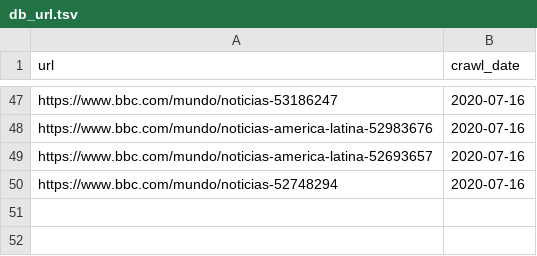
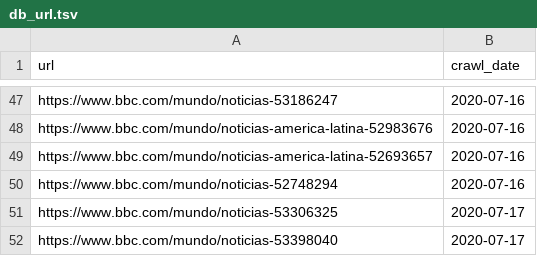
Before and after one commit to hongyoon/noticias, a TSV file: data/db_url.tsv, drawn as a sheet; only a part is shown, gaps mark what is left out; the diff names each change by its address in the sheet, - before the commit and + after, or states it on an @@ line.

Commit message:
implemented saving the raw data

```diff
--- a/data/db_url.tsv
+++ b/data/db_url.tsv
+row 51: https://www.bbc.com/mundo/noticias-53306325 | 2020-07-17
+row 52: https://www.bbc.com/mundo/noticias-53398040 | 2020-07-17
```
Also changed, not shown: 2 other files.
